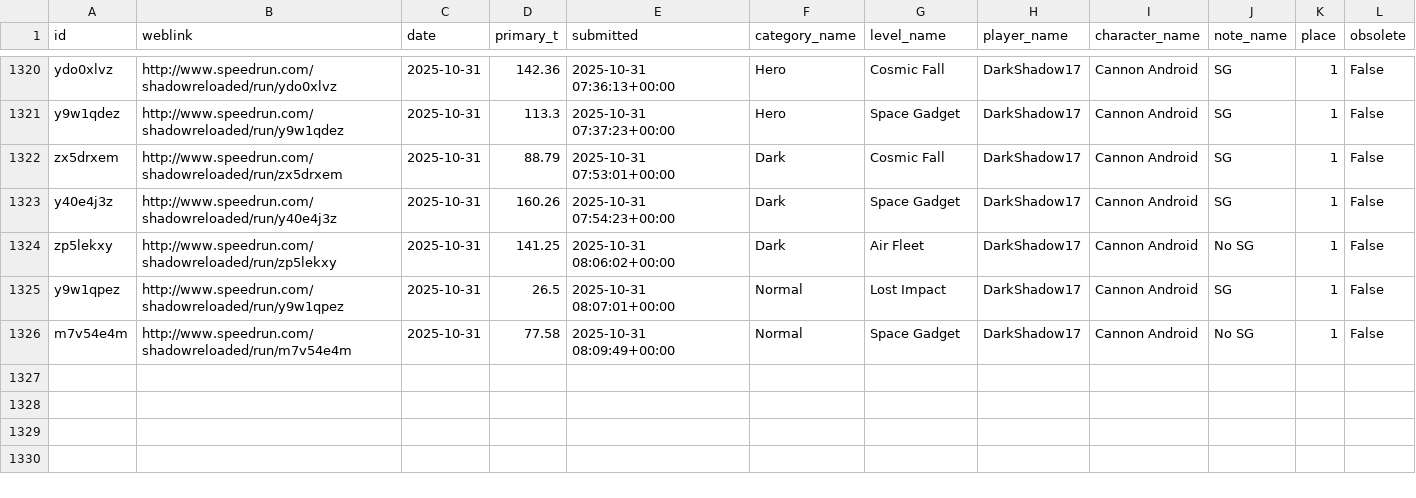
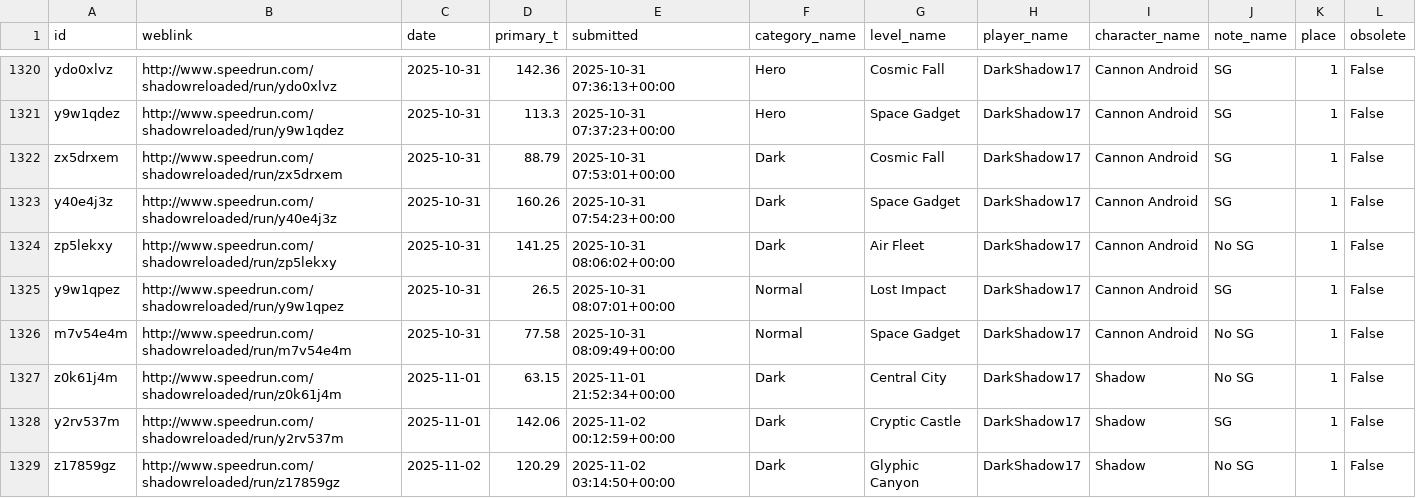
Before and after one commit to HeroShadow71/ShadowReloadedSpeedrunDashboard, a CSV file: data/processed/shadow_reloaded_runs_processed.csv, drawn as a sheet; only a part is shown, gaps mark what is left out; the diff covers the shown part only.

Commit message:
Update data

```diff
--- a/data/processed/shadow_reloaded_runs_processed.csv
+++ b/data/processed/shadow_reloaded_runs_processed.csv
@@ -1326 +1326,4 @@ y9w1qpez,http://www.speedrun.com/shadowreloaded/run/y9w1qpez,2025-10-31,26.5,202
 m7v54e4m,http://www.speedrun.com/shadowreloaded/run/m7v54e4m,2025-10-31,77.58,2025-10-31 08:09:49+00:00,Normal,Space Gadget,DarkShadow17,Cannon Android,No SG,1,False
+z0k61j4m,http://www.speedrun.com/shadowreloaded/run/z0k61j4m,2025-11-01,63.15,2025-11-01 21:52:34+00:00,Dark,Central City,DarkShadow17,Shadow,No SG,1,False
+y2rv537m,http://www.speedrun.com/shadowreloaded/run/y2rv537m,2025-11-01,142.06,2025-11-02 00:12:59+00:00,Dark,Cryptic Castle,DarkShadow17,Shadow,SG,1,False
+z17859gz,http://www.speedrun.com/shadowreloaded/run/z17859gz,2025-11-02,120.29,2025-11-02 03:14:50+00:00,Dark,Glyphic Canyon,DarkShadow17,Shadow,No SG,1,False
```
Also changed, not shown: 2 added rows and 17 edited cells elsewhere in this file, 1 other file.
